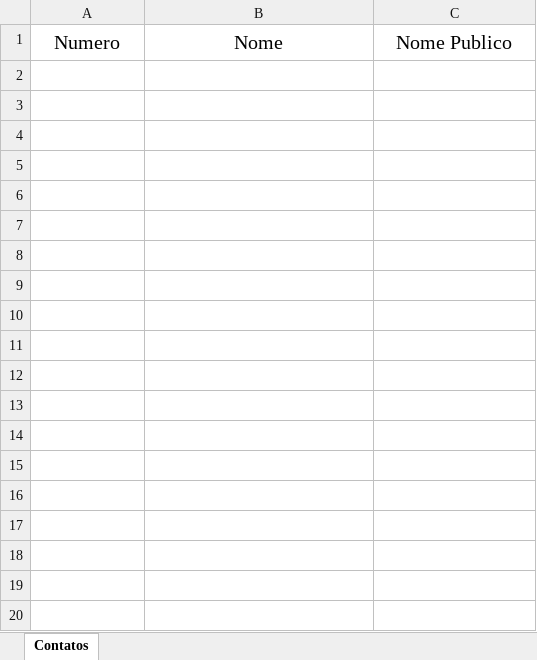
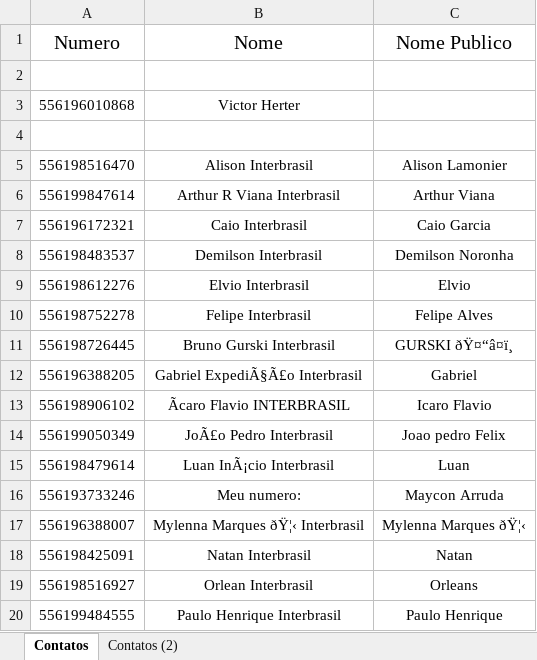
Before and after one commit to rmaycon7/vendas-helps, an Excel workbook: envio-massa.xlsm, sheet Contatos, drawn as a sheet; only a part is shown; values as stored, in another font and other column widths than the file's, no borders; charts and pictures and table styles not drawn; the diff covers the shown part only; the diff names each change by its address in the sheet, - before the commit and + after, or states it on an @@ line.

```diff
--- a/envio-massa.xlsm (sheet Contatos)
+++ b/envio-massa.xlsm (sheet Contatos)
+sheet tab: Contatos (2)
+row 2: (empty)
+row 3: 556196010868 | Victor Herter
+row 4: (empty)
+row 5: 556198516470 | Alison Interbrasil | Alison Lamonier
+row 6: 556199847614 | Arthur R Viana Interbrasil | Arthur Viana
+row 7: 556196172321 | Caio Interbrasil | Caio Garcia
+row 8: 556198483537 | Demilson Interbrasil | Demilson Noronha
+row 9: 556198612276 | Elvio Interbrasil | Elvio
+row 10: 556198752278 | Felipe Interbrasil | Felipe Alves
+row 11: 556198726445 | Bruno Gurski Interbrasil | GURSKI ðŸ¤“â¤ï¸
+row 12: 556196388205 | Gabriel ExpediÃ§Ã£o Interbrasil | Gabriel
+row 13: 556198906102 | Ãcaro Flavio INTERBRASIL | Icaro Flavio
+row 14: 556199050349 | JoÃ£o Pedro Interbrasil | Joao pedro Felix
+row 15: 556198479614 | Luan InÃ¡cio Interbrasil | Luan
+row 16: 556193733246 | Meu numero: | Maycon Arruda
+row 17: 556196388007 | Mylenna Marques ðŸ¦‹ Interbrasil | Mylenna Marques ðŸ¦‹
+row 18: 556198425091 | Natan Interbrasil | Natan
+row 19: 556198516927 | Orlean Interbrasil | Orleans
+row 20: 556199484555 | Paulo Henrique Interbrasil | Paulo Henrique
```
Also changed, not shown: 53 added rows elsewhere in this sheet, charts or pictures, 2 other files.
